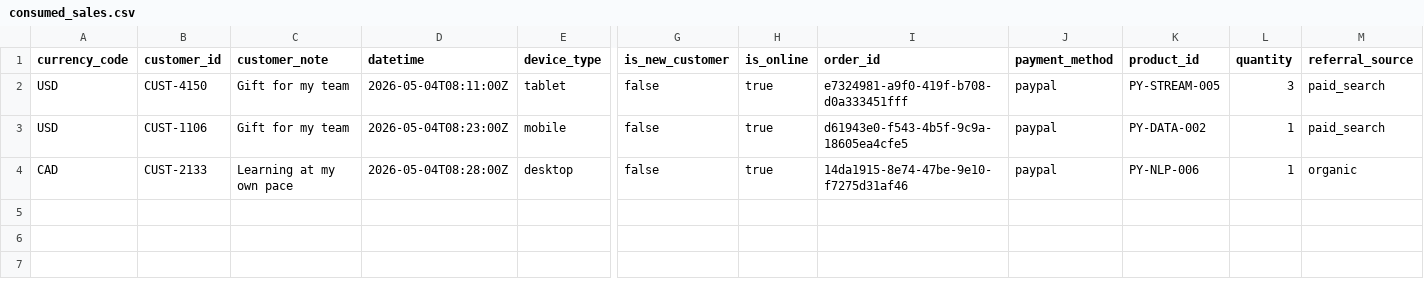
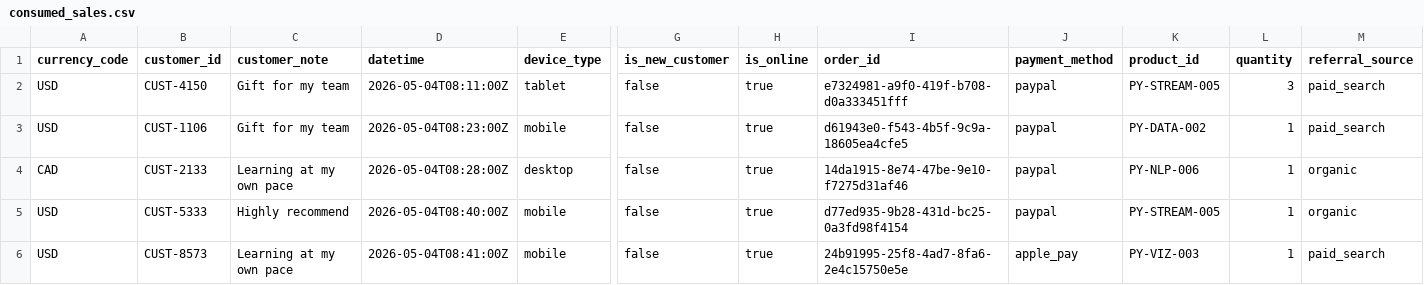
Before and after one commit to bfuemmeler/streaming-02-kafka, a CSV file: data/output/consumed_sales.csv, drawn as a sheet; only a part is shown, gaps mark what is left out; rows hold the shown columns only; the diff names each change by its address in the sheet, - before the commit and + after, or states it on an @@ line.

```diff
--- a/data/output/consumed_sales.csv
+++ b/data/output/consumed_sales.csv
+row 5: USD | CUST-5333 | Highly recommend | 2026-05-04T08:40:00Z | mobile | false | true | d77ed935-9b28-431d-bc25-0a3fd98f4154 | paypal | PY-STREAM-005 | 1 | organic
+row 6: USD | CUST-8573 | Learning at my own pace | 2026-05-04T08:41:00Z | mobile | false | true | 24b91995-25f8-4ad7-8fa6-2e4c15750e5e | apple_pay | PY-VIZ-003 | 1 | paid_search
```
Also changed, not shown: 2 other files.
